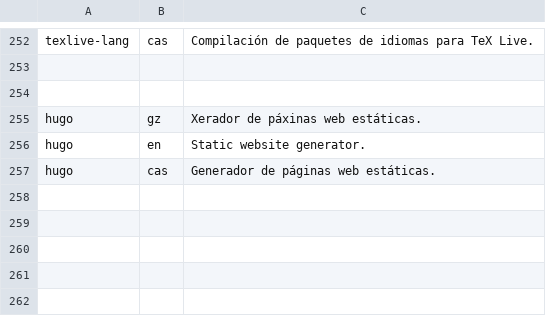
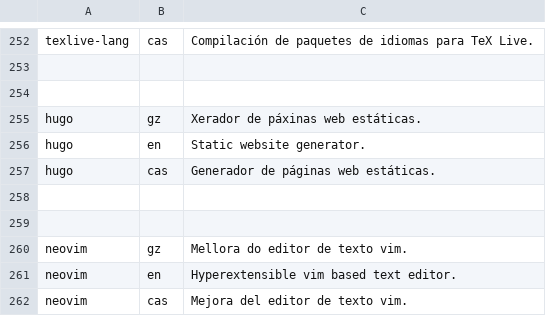
Before and after one commit to Ran-n/config, a CSV file: media/progs_descs.csv, drawn as a sheet; only a part is shown, gaps mark what is left out; the diff names each change by its address in the sheet, - before the commit and + after, or states it on an @@ line.

Commit message:
added neovim to programs

```diff
--- a/media/progs_descs.csv
+++ b/media/progs_descs.csv
+row 258: (empty)
+row 259: (empty)
+row 260: neovim | gz | Mellora do editor de texto vim.
+row 261: neovim | en | Hyperextensible vim based text editor.
+row 262: neovim | cas | Mejora del editor de texto vim.
```
Also changed, not shown: media/progs.csv.
